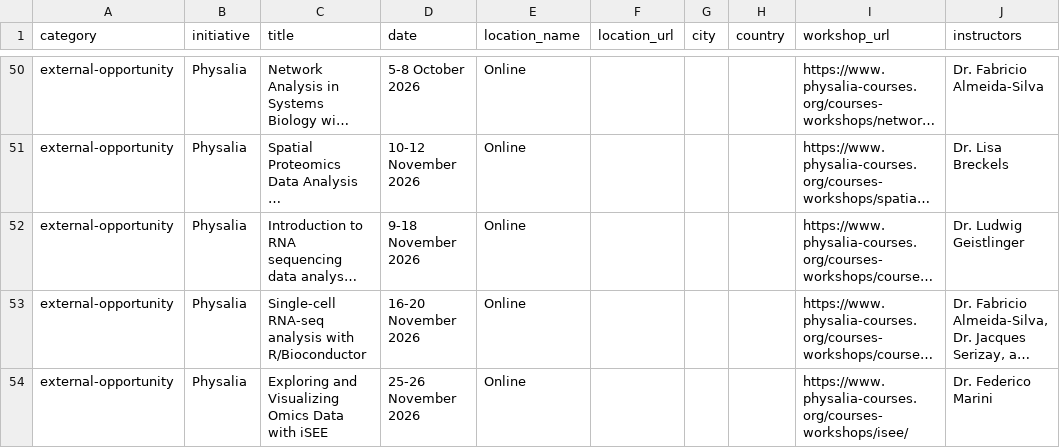
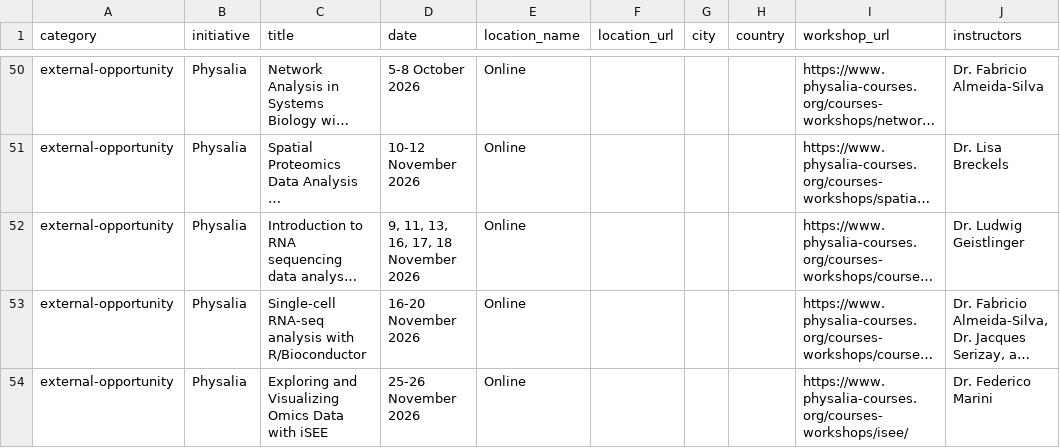
Before and after one commit to Bioconductor/bioconductor-training, a TSV file: data/workshops.tsv, drawn as a sheet; only a part is shown, gaps mark what is left out; long unchanged cells end in …; the diff names each change by its address in the sheet, - before the commit and + after, or states it on an @@ line.

Commit message:
Use same dates as Physalia for Nov RNA-seq

```diff
--- a/data/workshops.tsv
+++ b/data/workshops.tsv
-D52 (date): 9-18 November 2026
+D52 (date): 9, 11, 13, 16, 17, 18 November 2026
```
